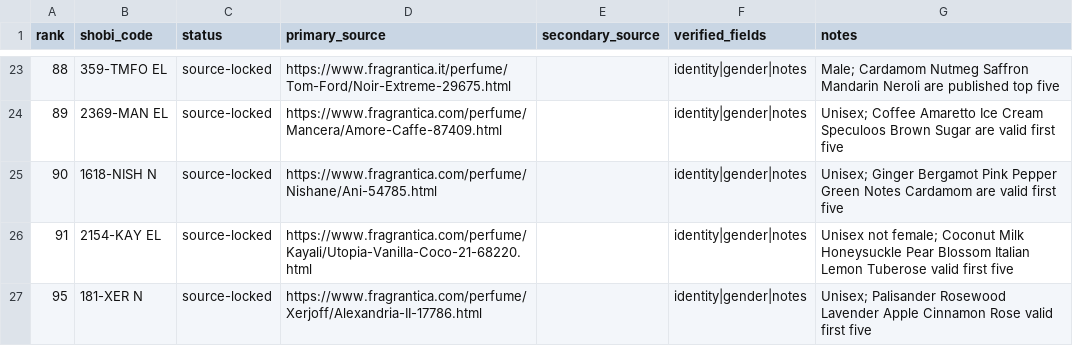
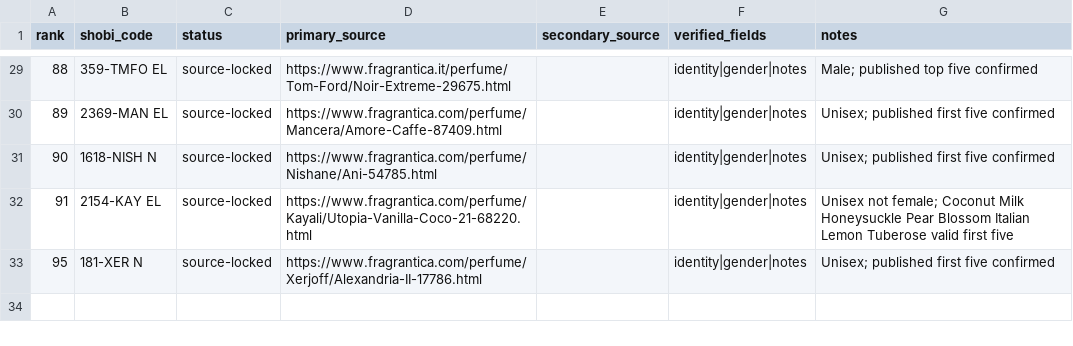
Before and after one commit to MarvvRed/Shobi-Perfume-Inspiration, a CSV file: Shobi Master Database/bestseller-top100-source-lock-pass2.csv, drawn as a sheet; only a part is shown, gaps mark what is left out; the diff covers the shown part only.

```diff
--- a/Shobi Master Database/bestseller-top100-source-lock-pass2.csv
+++ b/Shobi Master Database/bestseller-top100-source-lock-pass2.csv
@@ -23,5 +29,5 @@ rank,shobi_code,status,primary_source,secondary_source,verified_fields,notes
-88,359-TMFO EL,source-locked,https://www.fragrantica.it/perfume/Tom-Ford/Noir-Extreme-29675.html,,identity|gender|notes,Male; Cardamom Nutmeg Saffron Mandarin Neroli are published top five
-89,2369-MAN EL,source-locked,https://www.fragrantica.com/perfume/Mancera/Amore-Caffe-87409.html,,identity|gender|notes,Unisex; Coffee Amaretto Ice Cream Speculoos Brown Sugar are valid first five
-90,1618-NISH N,source-locked,https://www.fragrantica.com/perfume/Nishane/Ani-54785.html,,identity|gender|notes,Unisex; Ginger Bergamot Pink Pepper Green Notes Cardamom are valid first five
+88,359-TMFO EL,source-locked,https://www.fragrantica.it/perfume/Tom-Ford/Noir-Extreme-29675.html,,identity|gender|notes,Male; published top five confirmed
+89,2369-MAN EL,source-locked,https://www.fragrantica.com/perfume/Mancera/Amore-Caffe-87409.html,,identity|gender|notes,Unisex; published first five confirmed
+90,1618-NISH N,source-locked,https://www.fragrantica.com/perfume/Nishane/Ani-54785.html,,identity|gender|notes,Unisex; published first five confirmed
 91,2154-KAY EL,source-locked,https://www.fragrantica.com/perfume/Kayali/Utopia-Vanilla-Coco-21-68220.html,,identity|gender|notes,Unisex not female; Coconut Milk Honeysuckle Pear Blossom Italian Lemon Tuberose valid first five
-95,181-XER N,source-locked,https://www.fragrantica.com/perfume/Xerjoff/Alexandria-II-17786.html,,identity|gender|notes,Unisex; Palisander Rosewood Lavender Apple Cinnamon Rose valid first five
+95,181-XER N,source-locked,https://www.fragrantica.com/perfume/Xerjoff/Alexandria-II-17786.html,,identity|gender|notes,Unisex; published first five confirmed
```
Also changed, not shown: 6 added rows and 19 edited cells elsewhere in this file.
